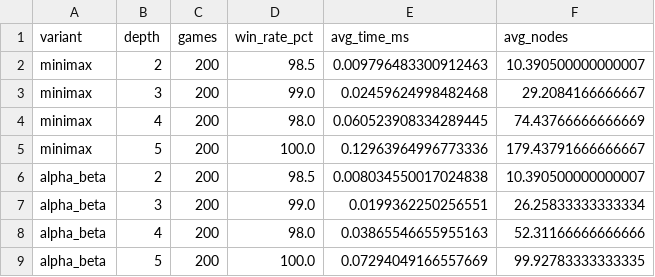
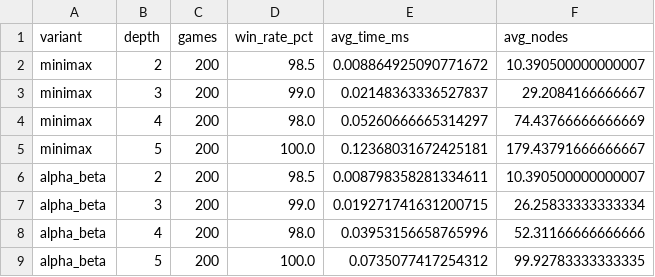
Before and after one commit to decode-debug/WSI---LAB-3-Dwuosobowe_gry_deterministyczne, a CSV file: results.csv, drawn as a sheet.

```diff
--- a/results.csv
+++ b/results.csv
@@ -1,9 +1,9 @@
 variant,depth,games,win_rate_pct,avg_time_ms,avg_nodes
-minimax,2,200,98.5,0.009796483300912463,10.390500000000007
-minimax,3,200,99.0,0.02459624998482468,29.2084166666667
-minimax,4,200,98.0,0.060523908334289445,74.43766666666669
-minimax,5,200,100.0,0.12963964996773336,179.43791666666667
-alpha_beta,2,200,98.5,0.008034550017024838,10.390500000000007
-alpha_beta,3,200,99.0,0.0199362250256551,26.25833333333334
-alpha_beta,4,200,98.0,0.03865546655955163,52.31166666666666
-alpha_beta,5,200,100.0,0.07294049166557669,99.92783333333335
+minimax,2,200,98.5,0.008864925090771672,10.390500000000007
+minimax,3,200,99.0,0.02148363336527837,29.2084166666667
+minimax,4,200,98.0,0.05260666665314297,74.43766666666669
+minimax,5,200,100.0,0.12368031672425181,179.43791666666667
+alpha_beta,2,200,98.5,0.008798358281334611,10.390500000000007
+alpha_beta,3,200,99.0,0.019271741631200715,26.25833333333334
+alpha_beta,4,200,98.0,0.03953156658765996,52.31166666666666
+alpha_beta,5,200,100.0,0.0735077417254312,99.92783333333335
```
Also changed, not shown: 5 other files.
